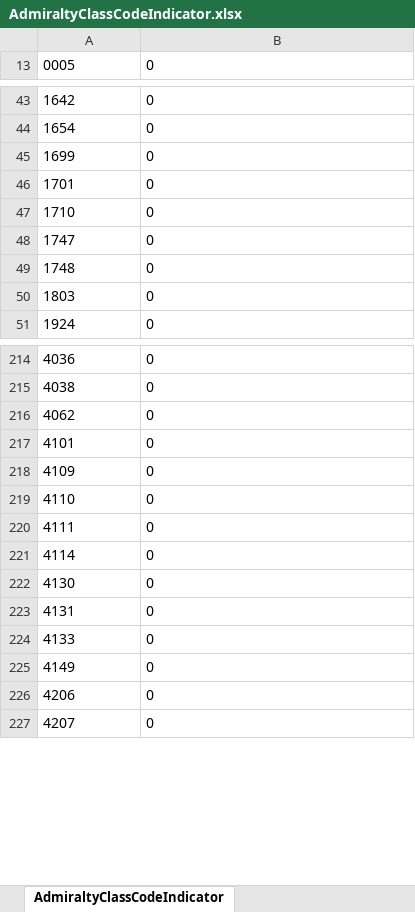
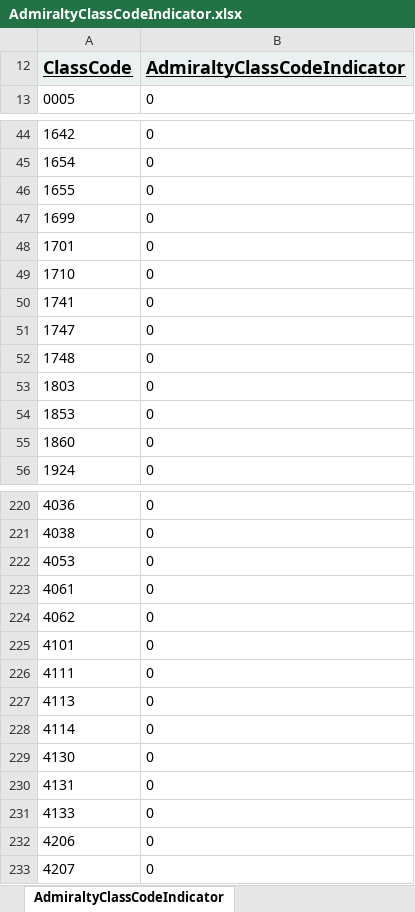
Before and after one commit to p1927/Temp, an Excel workbook: AdmiraltyClassCodeIndicator.xlsx, sheet AdmiraltyClassCodeIndicator, drawn as a sheet; only a part is shown, gaps mark what is left out; values as stored, in another font and other column widths than the file's, no borders; the diff covers the shown part only; the diff names each change by its address in the sheet, - before the commit and + after, or states it on an @@ line.

Commit message:
as

```diff
--- a/AdmiraltyClassCodeIndicator.xlsx (sheet AdmiraltyClassCodeIndicator)
+++ b/AdmiraltyClassCodeIndicator.xlsx (sheet AdmiraltyClassCodeIndicator)
@@ row 12 unhidden: ClassCode | AdmiraltyClassCodeIndicator @@
+row 46: 1655 | 0
+row 50: 1741 | 0
+row 54: 1853 | 0
+row 55: 1860 | 0
+row 222: 4053 | 0
+row 223: 4061 | 0
@@ row 218 moved to row 560: 4109 @@
@@ row 219 moved to row 561: 4110 @@
+row 227: 4113 | 0
@@ row 225 moved to row 562: 4149 @@
```
Also changed, not shown: 8 added rows, 2 removed rows, 11 moved rows and 1 edited cell elsewhere in this sheet.
